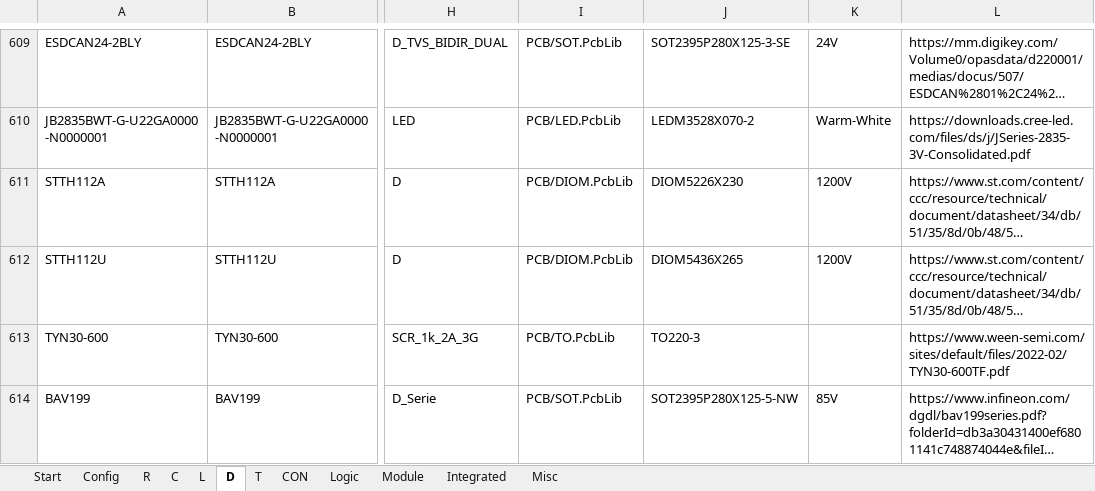
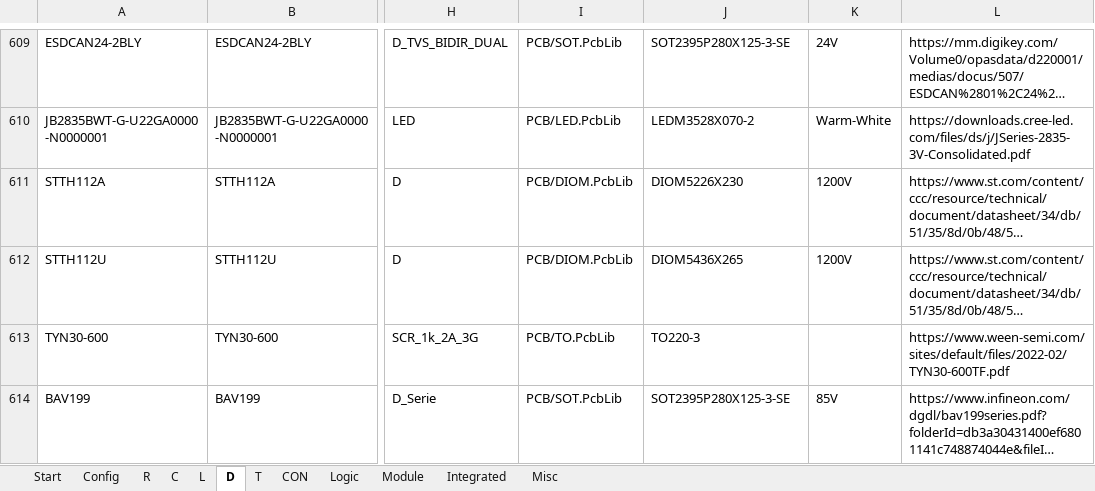
Before and after one commit to daniw/altium_lib, an Excel workbook: daniw_altium_lib.xlsx, sheet D, drawn as a sheet; only a part is shown, gaps mark what is left out; long unchanged cells end in …; values as stored, in another font and other column widths than the file's, no borders; the diff names each change by its address in the sheet, - before the commit and + after, or states it on an @@ line.

Commit message:
BAV199 footprint corrected

```diff
--- a/daniw_altium_lib.xlsx (sheet D)
+++ b/daniw_altium_lib.xlsx (sheet D)
-J614: SOT2395P280X125-5-NW
+J614: SOT2395P280X125-3-SE
```
